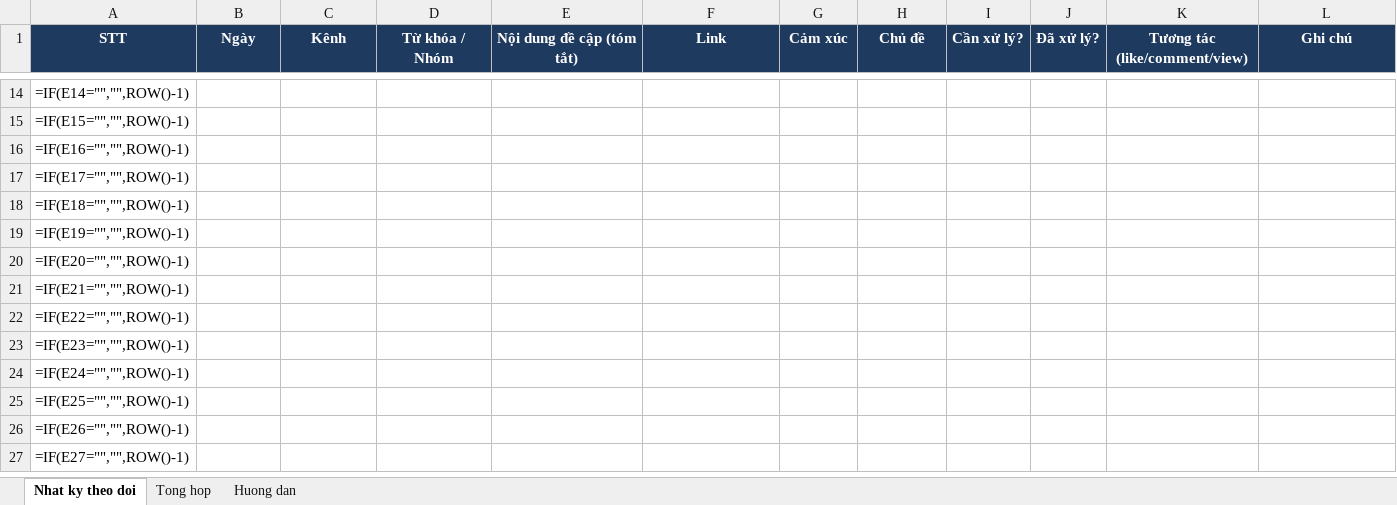
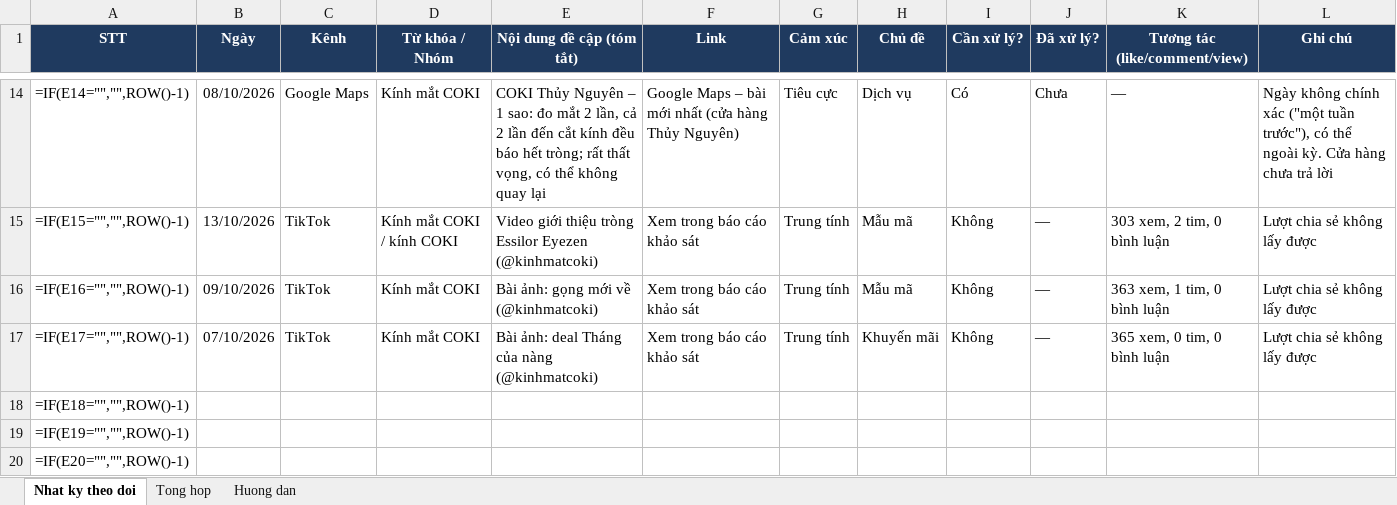
Before and after one commit to kinhmatcokimarketing-art/K-nh-m-t-COKI, an Excel workbook: reports/Social_Listening_COKI_Theo_doi.xlsx, sheet Nhat ky theo doi, drawn as a sheet; only a part is shown, gaps mark what is left out; the shorter side is filled out with more unchanged rows; values as stored, in another font and other column widths than the file's, no borders; formulas without a stored value are shown as written; the diff covers the shown part only; the diff names each change by its address in the sheet, - before the commit and + after, or states it on an @@ line.

```diff
--- a/reports/Social_Listening_COKI_Theo_doi.xlsx (sheet Nhat ky theo doi)
+++ b/reports/Social_Listening_COKI_Theo_doi.xlsx (sheet Nhat ky theo doi)
-B14 (Ngày): (empty)
+B14 (Ngày): 08/10/2026
-C14 (Kênh): (empty)
+C14 (Kênh): Google Maps
-D14 (Từ khóa / Nhóm): (empty)
+D14 (Từ khóa / Nhóm): Kính mắt COKI
-E14 (Nội dung đề cập (tóm tắt)): (empty)
+E14 (Nội dung đề cập (tóm tắt)): COKI Thủy Nguyên – 1 sao: đo mắt 2 lần, cả 2 lần đến cắt kính đều báo hết tròng; rất thất vọng, có thể không quay lại
-F14 (Link): (empty)
+F14 (Link): Google Maps – bài mới nhất (cửa hàng Thủy Nguyên)
-G14 (Cảm xúc): (empty)
+G14 (Cảm xúc): Tiêu cực
-H14 (Chủ đề): (empty)
+H14 (Chủ đề): Dịch vụ
-I14 (Cần xử lý?): (empty)
+I14 (Cần xử lý?): Có
-J14 (Đã xử lý?): (empty)
+J14 (Đã xử lý?): Chưa
-K14 (Tương tác (like/comment/view)): (empty)
+K14 (Tương tác (like/comment/view)): —
-L14 (Ghi chú): (empty)
+L14 (Ghi chú): Ngày không chính xác ("một tuần trước"), có thể ngoài kỳ. Cửa hàng chưa trả lời
-B15 (Ngày): (empty)
+B15 (Ngày): 13/10/2026
-C15:C17 (Kênh): (empty)
+C15:C17 (Kênh): TikTok
-D15 (Từ khóa / Nhóm): (empty)
+D15 (Từ khóa / Nhóm): Kính mắt COKI / kính COKI
-E15 (Nội dung đề cập (tóm tắt)): (empty)
+E15 (Nội dung đề cập (tóm tắt)): Video giới thiệu tròng Essilor Eyezen (@kinhmatcoki)
-F15:F17 (Link): (empty)
+F15:F17 (Link): Xem trong báo cáo khảo sát
-G15:G17 (Cảm xúc): (empty)
+G15:G17 (Cảm xúc): Trung tính
-H15:H16 (Chủ đề): (empty)
+H15:H16 (Chủ đề): Mẫu mã
-I15:I17 (Cần xử lý?): (empty)
+I15:I17 (Cần xử lý?): Không
-J15:J17 (Đã xử lý?): (empty)
+J15:J17 (Đã xử lý?): —
-K15 (Tương tác (like/comment/view)): (empty)
+K15 (Tương tác (like/comment/view)): 303 xem, 2 tim, 0 bình luận
-L15:L17 (Ghi chú): (empty)
+L15:L17 (Ghi chú): Lượt chia sẻ không lấy được
-B16 (Ngày): (empty)
+B16 (Ngày): 09/10/2026
-D16:D17 (Từ khóa / Nhóm): (empty)
+D16:D17 (Từ khóa / Nhóm): Kính mắt COKI
-E16 (Nội dung đề cập (tóm tắt)): (empty)
+E16 (Nội dung đề cập (tóm tắt)): Bài ảnh: gọng mới về (@kinhmatcoki)
-K16 (Tương tác (like/comment/view)): (empty)
+K16 (Tương tác (like/comment/view)): 363 xem, 1 tim, 0 bình luận
-B17 (Ngày): (empty)
+B17 (Ngày): 07/10/2026
-E17 (Nội dung đề cập (tóm tắt)): (empty)
+E17 (Nội dung đề cập (tóm tắt)): Bài ảnh: deal Tháng của nàng (@kinhmatcoki)
-H17 (Chủ đề): (empty)
+H17 (Chủ đề): Khuyến mãi
-K17 (Tương tác (like/comment/view)): (empty)
+K17 (Tương tác (like/comment/view)): 365 xem, 0 tim, 0 bình luận
```
Also changed, not shown: 132 edited cells elsewhere in this sheet, sheet Tong hop, 1 other file.
